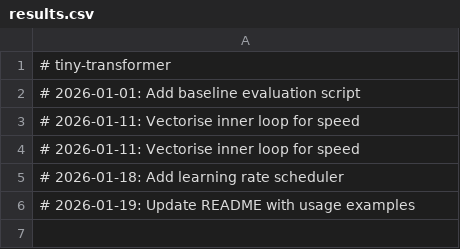
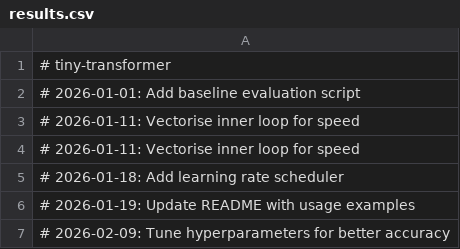
Before and after one commit to igormadson05031996-cloud/tiny-transformer, a CSV file: results.csv, drawn as a sheet; the diff names each change by its address in the sheet, - before the commit and + after, or states it on an @@ line.

```diff
--- a/results.csv
+++ b/results.csv
+row 7: # 2026-02-09: Tune hyperparameters for better accuracy
```
